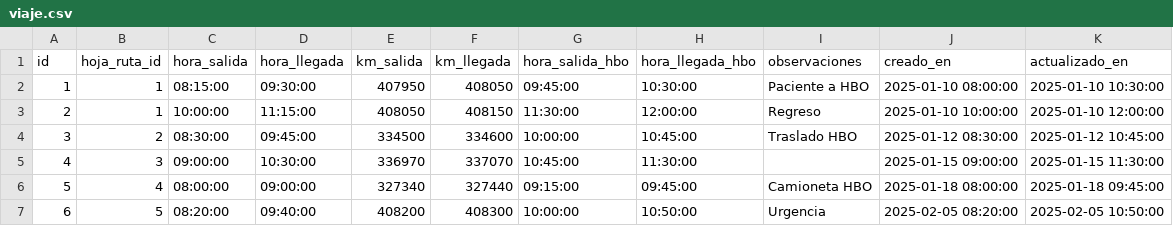
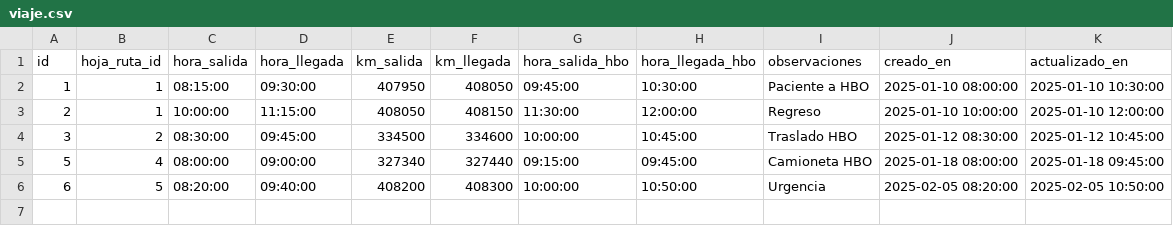
Before and after one commit to sergiodmartinezf/gestion_flota_hrn, a CSV file: flota/management/commands/datos/viaje.csv, drawn as a sheet.

```diff
--- a/flota/management/commands/datos/viaje.csv
+++ b/flota/management/commands/datos/viaje.csv
@@ -4,3 +4,2 @@ id,hoja_ruta_id,hora_salida,hora_llegada,km_salida,km_llegada,hora_salida_hbo,ho
 3,2,08:30:00,09:45:00,334500,334600,10:00:00,10:45:00,"Traslado HBO",2025-01-12 08:30:00,2025-01-12 10:45:00
-4,3,09:00:00,10:30:00,336970,337070,10:45:00,11:30:00,"",2025-01-15 09:00:00,2025-01-15 11:30:00
 5,4,08:00:00,09:00:00,327340,327440,09:15:00,09:45:00,"Camioneta HBO",2025-01-18 08:00:00,2025-01-18 09:45:00
```
Also changed, not shown: 4 other files.
